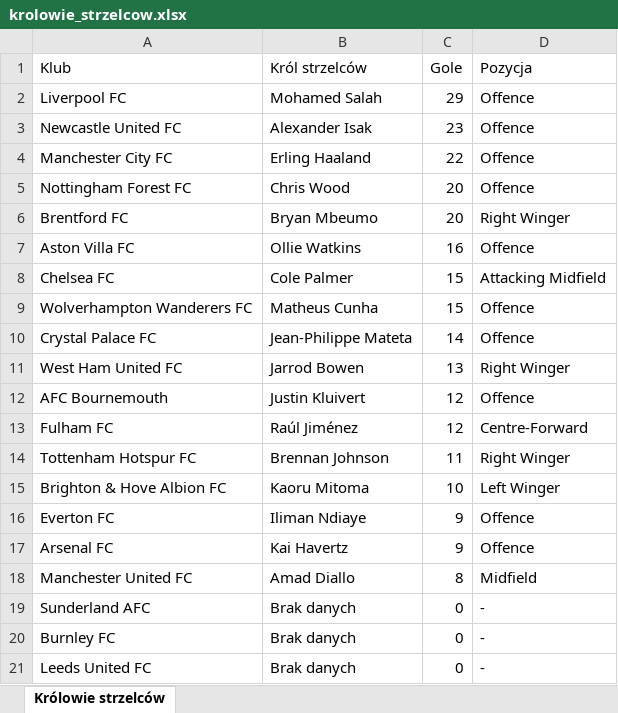
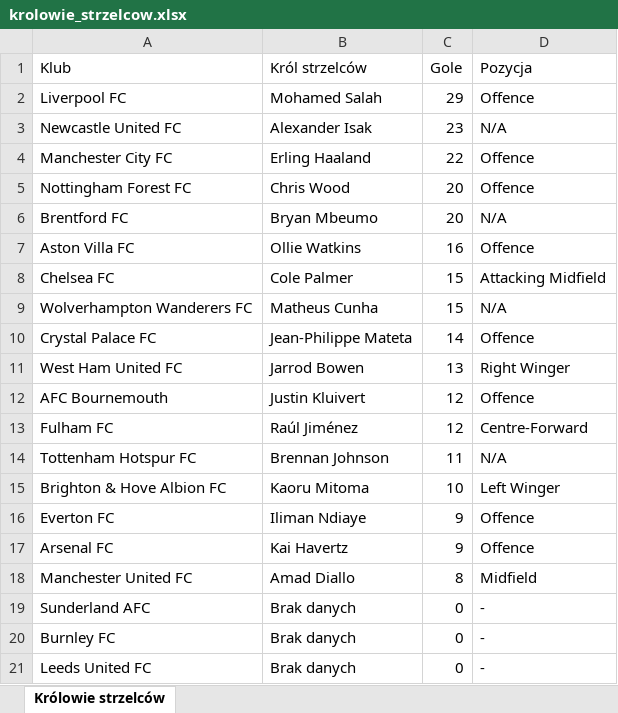
Before and after one commit to iggy23-yng/Football-Premier_league, an Excel workbook: data/krolowie_strzelcow.xlsx, sheet Królowie strzelców, drawn as a sheet; values as stored, in another font and other column widths than the file's, no borders; the diff names each change by its address in the sheet, - before the commit and + after, or states it on an @@ line.

Commit message:
Revert "fix: pozycje zawodnikow z section zamiast position, limit strzelcow 200"
This reverts commit f1eee29495b08f37d462ffd987d73a3845bb6139.

```diff
--- a/data/krolowie_strzelcow.xlsx (sheet Królowie strzelców)
+++ b/data/krolowie_strzelcow.xlsx (sheet Królowie strzelców)
-D3 (Pozycja): Offence
+D3 (Pozycja): N/A
-D6 (Pozycja): Right Winger
+D6 (Pozycja): N/A
-D9 (Pozycja): Offence
+D9 (Pozycja): N/A
-D14 (Pozycja): Right Winger
+D14 (Pozycja): N/A
```
Also changed, not shown: 2 other files.
